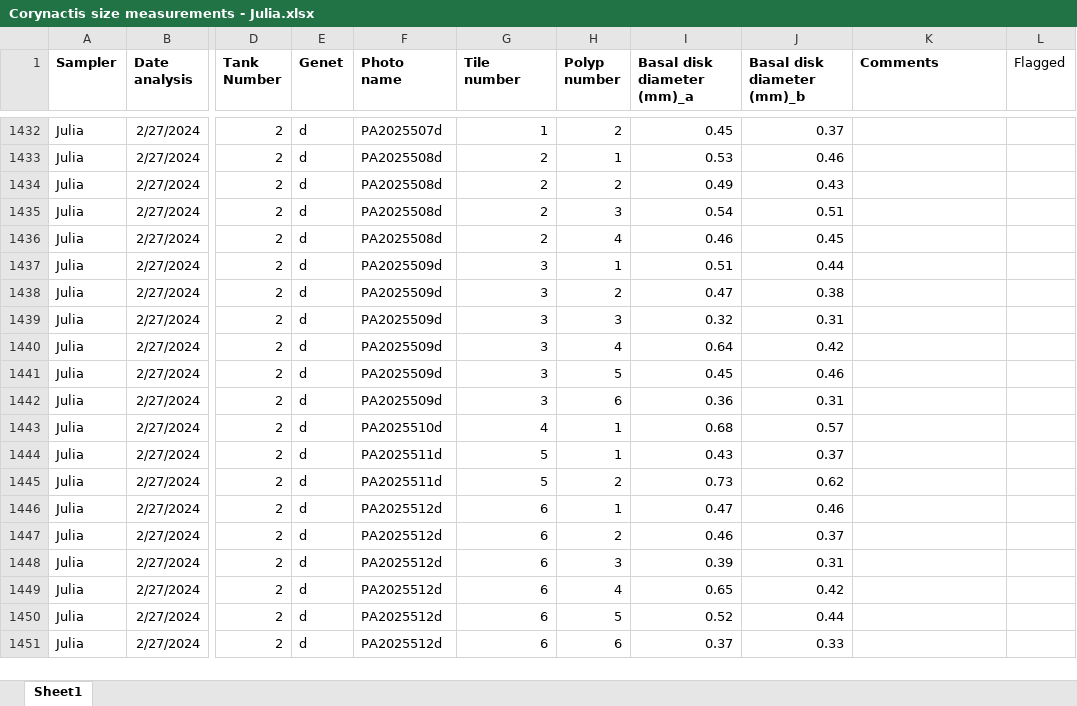
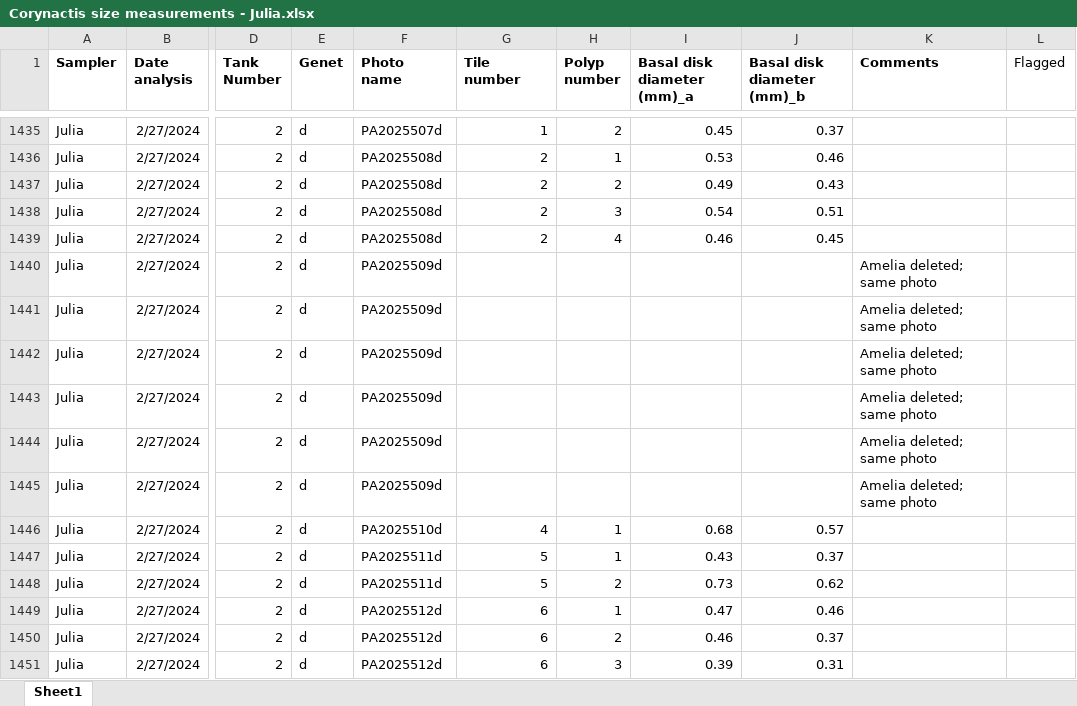
Before and after one commit to ameliaritger/MHWsim-expt, an Excel workbook: experiment/data/bodySize/Corynactis size measurements - Julia.xlsx, sheet Sheet1, drawn as a sheet; only a part is shown, gaps mark what is left out; the shorter side is filled out with more unchanged rows; values as stored, in another font and other column widths than the file's, no borders; addresses are those after the commit; the diff covers the shown part only; the diff names each change by its address in the sheet, - before the commit and + after, or states it on an @@ line.

```diff
--- a/experiment/data/bodySize/Corynactis size measurements - Julia.xlsx (sheet Sheet1)
+++ b/experiment/data/bodySize/Corynactis size measurements - Julia.xlsx (sheet Sheet1)
-G1440:G1445 (Tile number): 3
+G1440:G1445 (Tile number): (empty)
-H1440 (Polyp number): 1
+H1440 (Polyp number): (empty)
-I1440 (Basal disk diameter (mm)_a): 0.51
+I1440 (Basal disk diameter (mm)_a): (empty)
-J1440 (Basal disk diameter (mm)_b): 0.44
+J1440 (Basal disk diameter (mm)_b): (empty)
-K1440:K1445 (Comments): (empty)
+K1440:K1445 (Comments): Amelia deleted; same photo
-H1441 (Polyp number): 2
+H1441 (Polyp number): (empty)
-I1441 (Basal disk diameter (mm)_a): 0.47
+I1441 (Basal disk diameter (mm)_a): (empty)
-J1441 (Basal disk diameter (mm)_b): 0.38
+J1441 (Basal disk diameter (mm)_b): (empty)
-H1442 (Polyp number): 3
+H1442 (Polyp number): (empty)
-I1442 (Basal disk diameter (mm)_a): 0.32
+I1442 (Basal disk diameter (mm)_a): (empty)
-J1442 (Basal disk diameter (mm)_b): 0.31
+J1442 (Basal disk diameter (mm)_b): (empty)
-H1443 (Polyp number): 4
+H1443 (Polyp number): (empty)
-I1443 (Basal disk diameter (mm)_a): 0.64
+I1443 (Basal disk diameter (mm)_a): (empty)
-J1443 (Basal disk diameter (mm)_b): 0.42
+J1443 (Basal disk diameter (mm)_b): (empty)
-H1444 (Polyp number): 5
+H1444 (Polyp number): (empty)
-I1444 (Basal disk diameter (mm)_a): 0.45
+I1444 (Basal disk diameter (mm)_a): (empty)
-J1444 (Basal disk diameter (mm)_b): 0.46
+J1444 (Basal disk diameter (mm)_b): (empty)
-H1445 (Polyp number): 6
+H1445 (Polyp number): (empty)
-I1445 (Basal disk diameter (mm)_a): 0.36
+I1445 (Basal disk diameter (mm)_a): (empty)
-J1445 (Basal disk diameter (mm)_b): 0.31
+J1445 (Basal disk diameter (mm)_b): (empty)
```
Also changed, not shown: 3 added rows and 36 edited cells elsewhere in this sheet, experiment/data/bodySize/Corynactis body size measurements - Amelia.xlsx, experiment/data/bodySize/Corynactis body size measurements - Sanjana.xlsx, 3 other files.
